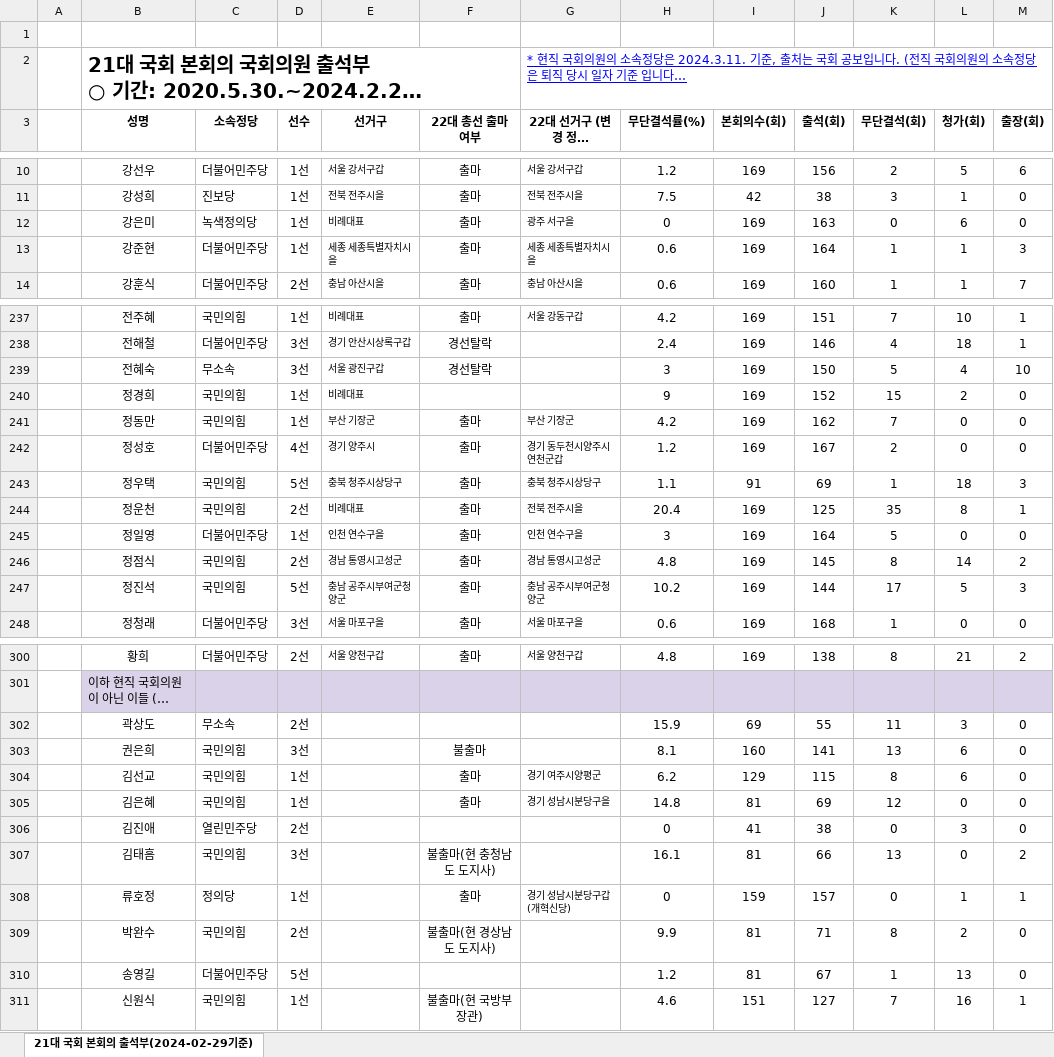
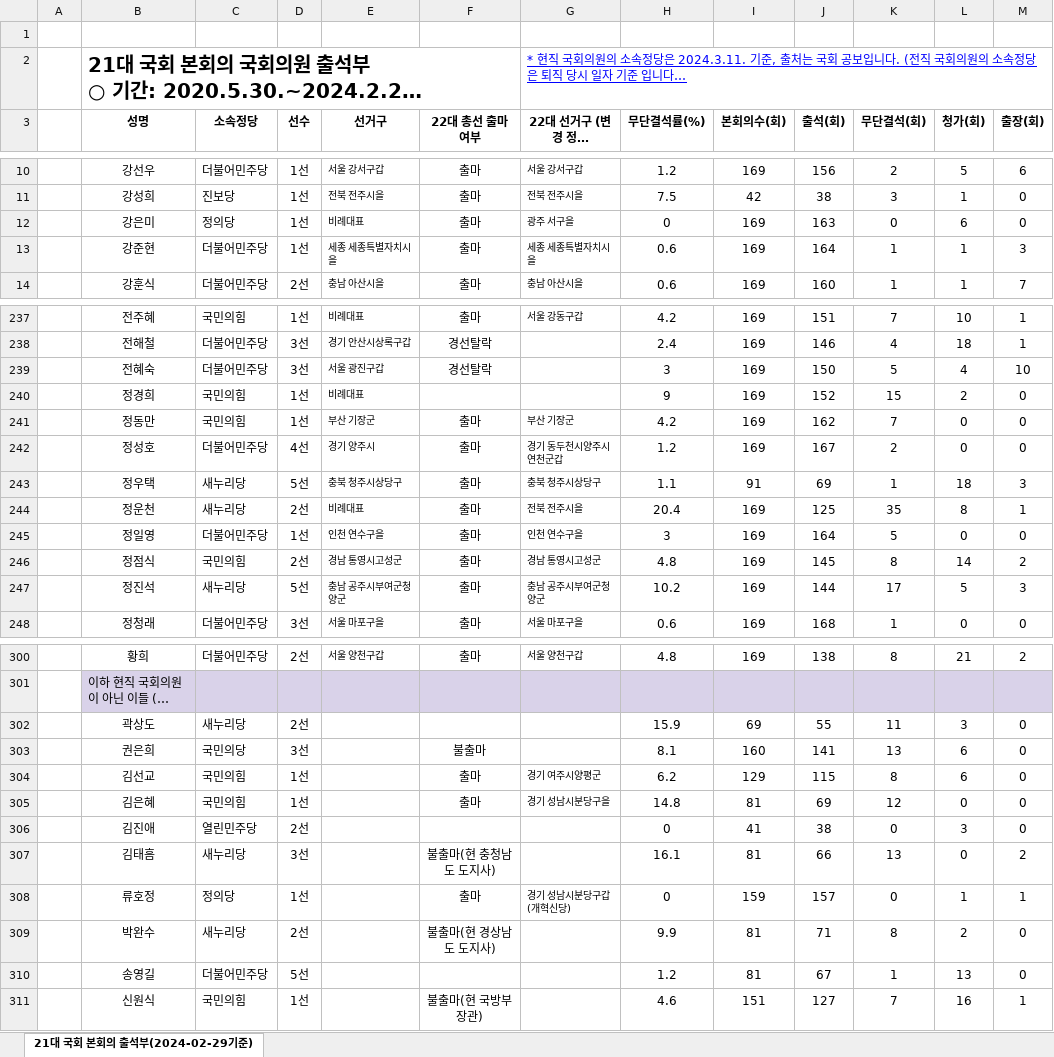
Before and after one commit to grapebongbongs/Basic_OpenSource_team_project, an Excel workbook: static/excels/(열려라국회) 21대 국회 본회의 출석부.xlsx, sheet 21대 국회 본회의 출석부(2024-02-29기준), drawn as a sheet; only a part is shown, gaps mark what is left out; long unchanged cells end in …; values as stored, in another font and other column widths than the file's, no borders; conditional formats and table styles not drawn; the diff covers the shown part only; the diff names each change by its address in the sheet, - before the commit and + after, or states it on an @@ line.

```diff
--- a/static/excels/(열려라국회) 21대 국회 본회의 출석부.xlsx (sheet 21대 국회 본회의 출석부(2024-02-29기준))
+++ b/static/excels/(열려라국회) 21대 국회 본회의 출석부.xlsx (sheet 21대 국회 본회의 출석부(2024-02-29기준))
-C12 (소속정당): 녹색정의당
+C12 (소속정당): 정의당
-C239 (소속정당): 무소속
+C239 (소속정당): 더불어민주당
-C243:C244 (소속정당): 국민의힘
+C243:C244 (소속정당): 새누리당
-C247 (소속정당): 국민의힘
+C247 (소속정당): 새누리당
-C302 (소속정당): 무소속
+C302 (소속정당): 새누리당
-C303 (소속정당): 국민의힘
+C303 (소속정당): 국민의당
-C307 (소속정당): 국민의힘
+C307 (소속정당): 새누리당
-C309 (소속정당): 국민의힘
+C309 (소속정당): 새누리당
```
Also changed, not shown: 32 edited cells elsewhere in this sheet, static/excels/(열려라국회) 20대 국회 본회의 출석부.xlsx.
